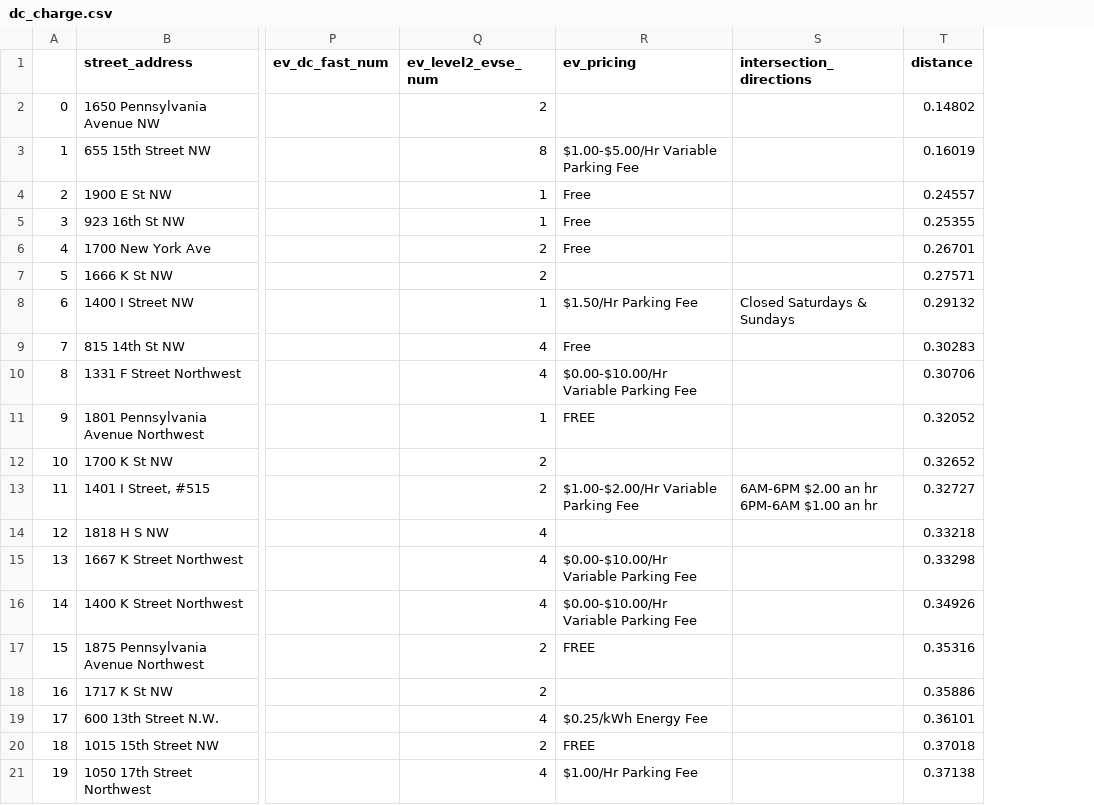
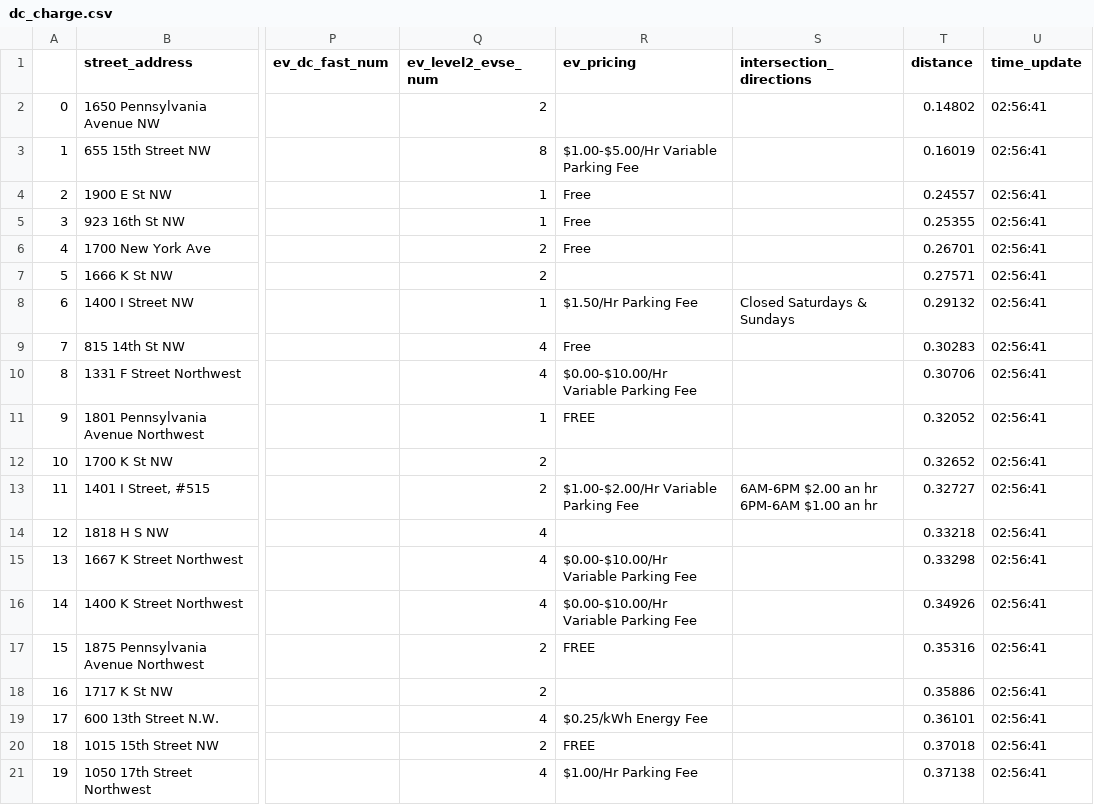
Before and after one commit to isaiahdwest/res_ev, a CSV file: dc_charge.csv, drawn as a sheet; only a part is shown, gaps mark what is left out; the diff names each change by its address in the sheet, - before the commit and + after, or states it on an @@ line.

```diff
--- a/dc_charge.csv
+++ b/dc_charge.csv
+column U (time_update), rows 2-21: all 02:56:41
```
